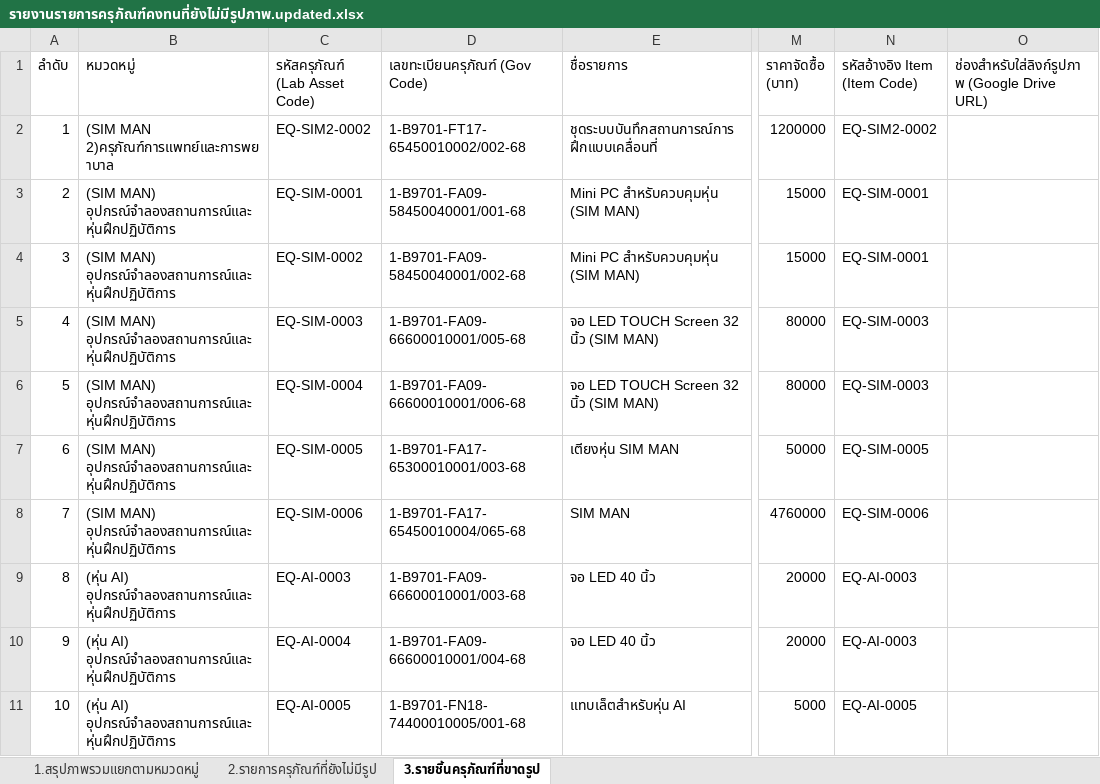
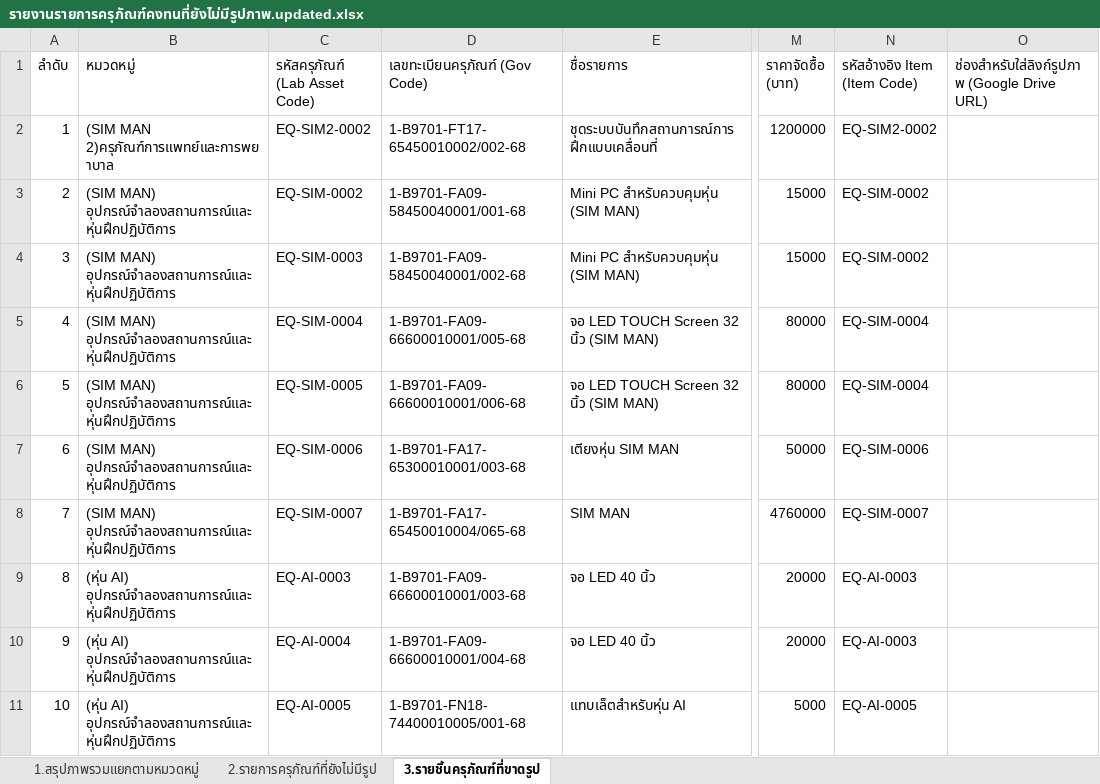
Before and after one commit to natthakul-kk/nursing-lab-system, an Excel workbook: ข้อมูลครุภัณฑ์/รายงานรายการครุภัณฑ์คงทนที่ยังไม่มีรูปภาพ.updated.xlsx, sheet 3.รายชิ้นครุภัณฑ์ที่ขาดรูป, drawn as a sheet; only a part is shown, gaps mark what is left out; values as stored, in another font and other column widths than the file's, no borders; the diff names each change by its address in the sheet, - before the commit and + after, or states it on an @@ line.

```diff
--- a/ข้อมูลครุภัณฑ์/รายงานรายการครุภัณฑ์คงทนที่ยังไม่มีรูปภาพ.updated.xlsx (sheet 3.รายชิ้นครุภัณฑ์ที่ขาดรูป)
+++ b/ข้อมูลครุภัณฑ์/รายงานรายการครุภัณฑ์คงทนที่ยังไม่มีรูปภาพ.updated.xlsx (sheet 3.รายชิ้นครุภัณฑ์ที่ขาดรูป)
-C3 (รหัสครุภัณฑ์ (Lab Asset Code)): EQ-SIM-0001
+C3 (รหัสครุภัณฑ์ (Lab Asset Code)): EQ-SIM-0002
-N3:N4 (รหัสอ้างอิง Item (Item Code)): EQ-SIM-0001
+N3:N4 (รหัสอ้างอิง Item (Item Code)): EQ-SIM-0002
-C4 (รหัสครุภัณฑ์ (Lab Asset Code)): EQ-SIM-0002
+C4 (รหัสครุภัณฑ์ (Lab Asset Code)): EQ-SIM-0003
-C5 (รหัสครุภัณฑ์ (Lab Asset Code)): EQ-SIM-0003
+C5 (รหัสครุภัณฑ์ (Lab Asset Code)): EQ-SIM-0004
-N5:N6 (รหัสอ้างอิง Item (Item Code)): EQ-SIM-0003
+N5:N6 (รหัสอ้างอิง Item (Item Code)): EQ-SIM-0004
-C6 (รหัสครุภัณฑ์ (Lab Asset Code)): EQ-SIM-0004
+C6 (รหัสครุภัณฑ์ (Lab Asset Code)): EQ-SIM-0005
-C7 (รหัสครุภัณฑ์ (Lab Asset Code)): EQ-SIM-0005
+C7 (รหัสครุภัณฑ์ (Lab Asset Code)): EQ-SIM-0006
-N7 (รหัสอ้างอิง Item (Item Code)): EQ-SIM-0005
+N7 (รหัสอ้างอิง Item (Item Code)): EQ-SIM-0006
-C8 (รหัสครุภัณฑ์ (Lab Asset Code)): EQ-SIM-0006
+C8 (รหัสครุภัณฑ์ (Lab Asset Code)): EQ-SIM-0007
-N8 (รหัสอ้างอิง Item (Item Code)): EQ-SIM-0006
+N8 (รหัสอ้างอิง Item (Item Code)): EQ-SIM-0007
```
Also changed, not shown: sheet 1.สรุปภาพรวมแยกตามหมวดหมู่, sheet 2.รายการครุภัณฑ์ที่ยังไม่มีรูป, ข้อมูลครุภัณฑ์/Template_Items_and_Assets_v3.updated.xlsx, ข้อมูลครุภัณฑ์/Template_Items_and_Assets_v3.xlsx, 3 other files.
